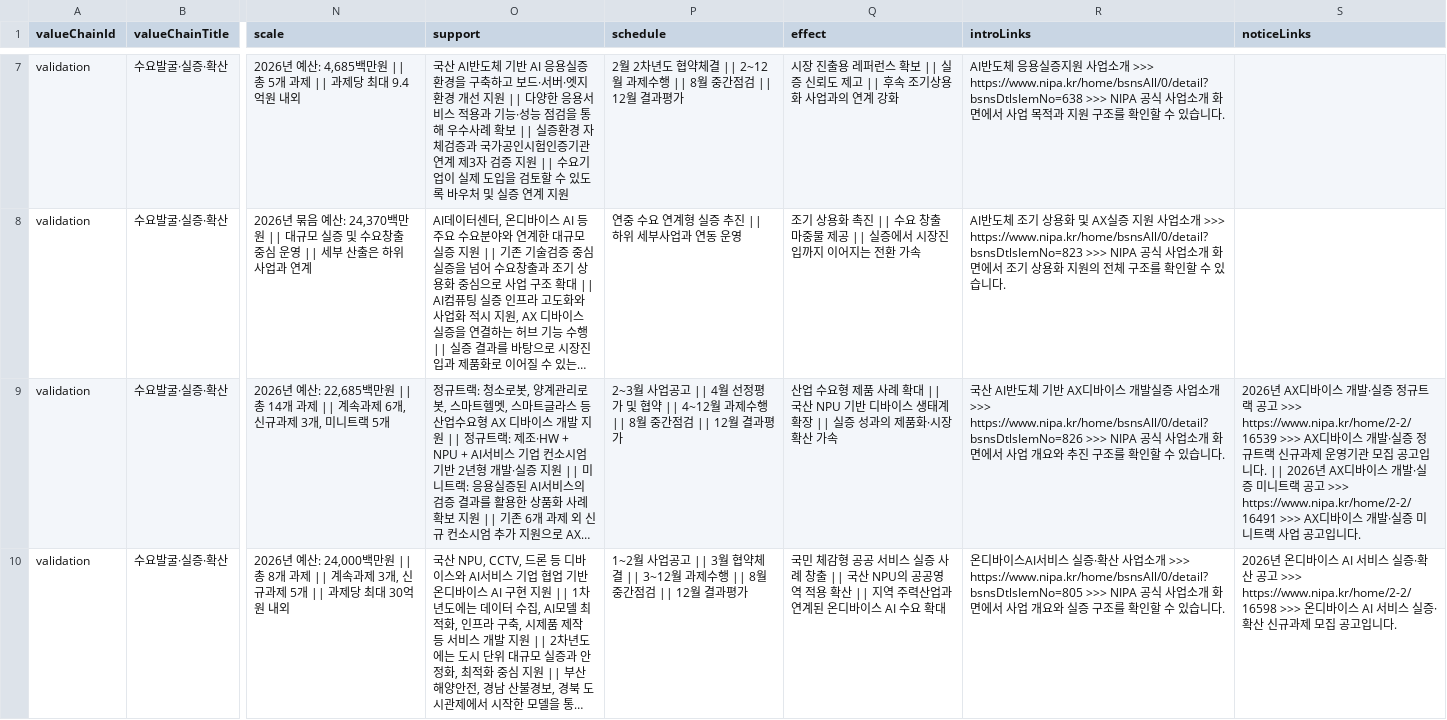
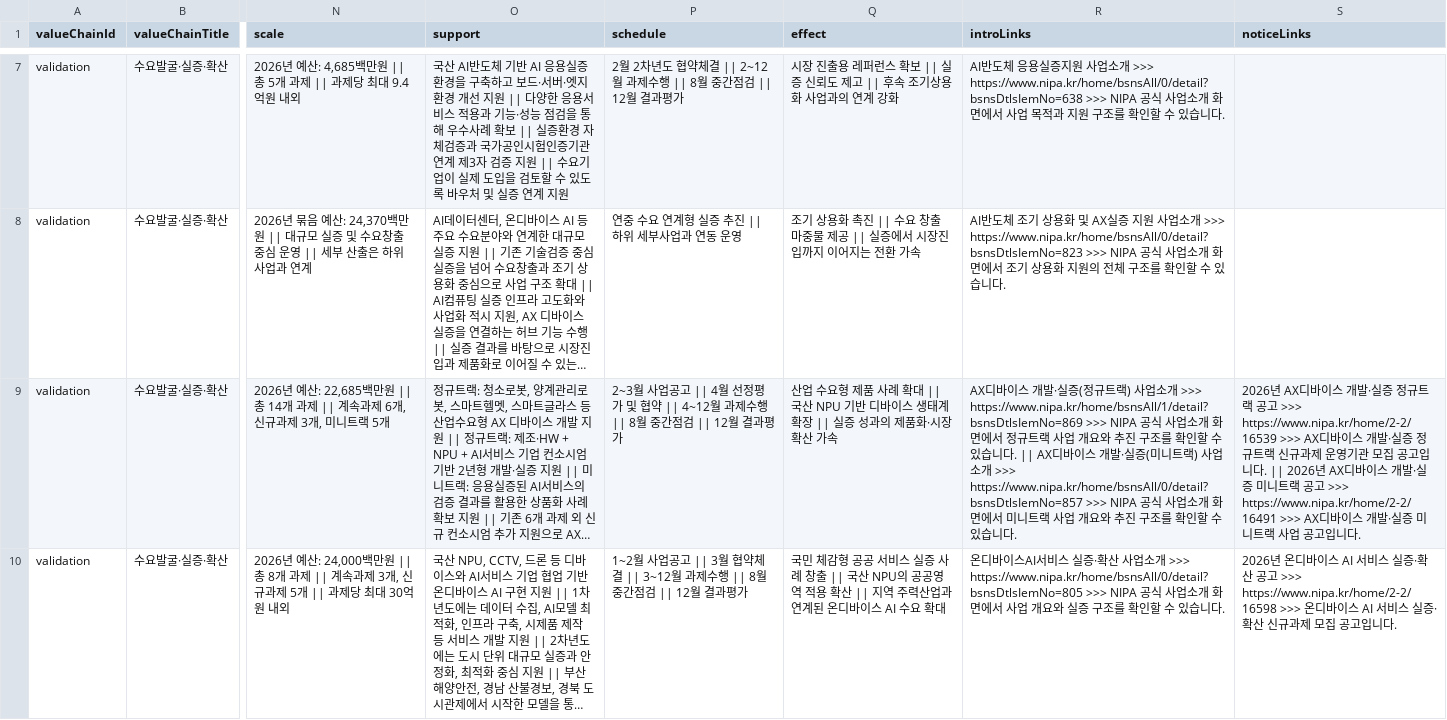
Before and after one commit to dhkim-0711/ai-semiconductor-menu, a CSV file: data/projects-master.csv, drawn as a sheet; only a part is shown, gaps mark what is left out; long unchanged cells end in …; the diff covers the shown part only; the diff names each change by its address in the sheet, - before the commit and + after, or states it on an @@ line.

Commit message:
Update notice mappings for AX projects

```diff
--- a/data/projects-master.csv
+++ b/data/projects-master.csv
-R9 (introLinks): 국산 AI반도체 기반 AX디바이스 개발실증 사업소개 >>> https://www.nipa.kr/home/bsnsAll/0/detail?bsnsDtlsIemNo=826 >>> NIPA 공식 사업소개 화면에서 사업…
+R9 (introLinks): AX디바이스 개발·실증(정규트랙) 사업소개 >>> https://www.nipa.kr/home/bsnsAll/1/detail?bsnsDtlsIemNo=869 >>> NIPA 공식 사업소개 화면에서 정규트랙 사업 개요와 추진 구조를 확인할 수 있습니다. || AX디바이스 개발·실증(미니트랙) 사업소개 >>> https://www.nipa.kr/home/bsnsAll/0/detail?bsnsDtlsIemNo=857 >>> NIPA 공식 사업소개 화면에서 미니트랙 사업…
```
Also changed, not shown: 2 edited cells elsewhere in this file, 5 other files.
